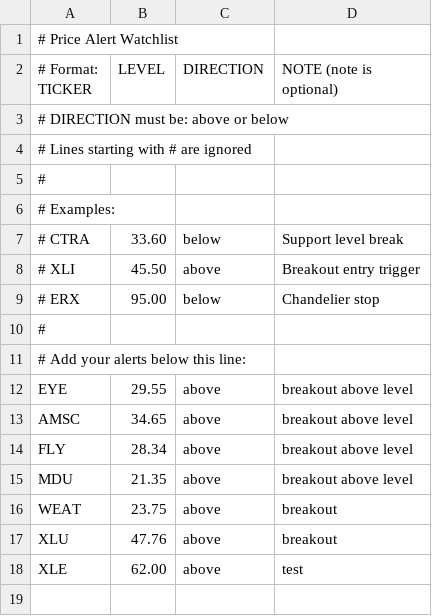
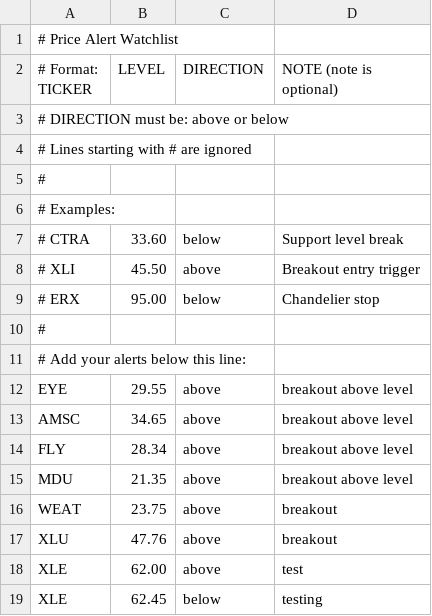
Before and after one commit to BevanAlerts/price-alerts, a CSV file: watchlist.csv, drawn as a sheet.

Commit message:
Update watchlist.csv

```diff
--- a/watchlist.csv
+++ b/watchlist.csv
@@ -18 +18,2 @@ XLU, 47.76, above, breakout
 XLE, 62.00, above, test
+XLE, 62.45, below, testing
```
